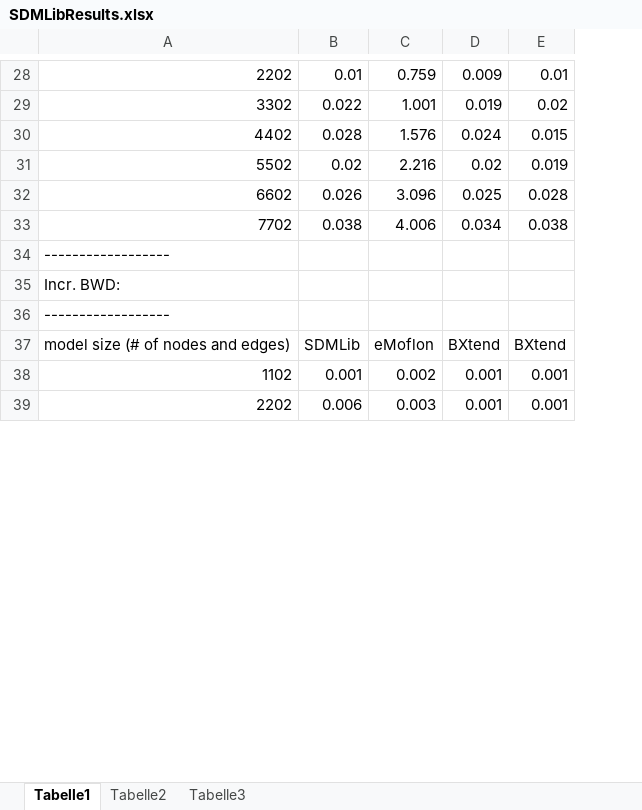
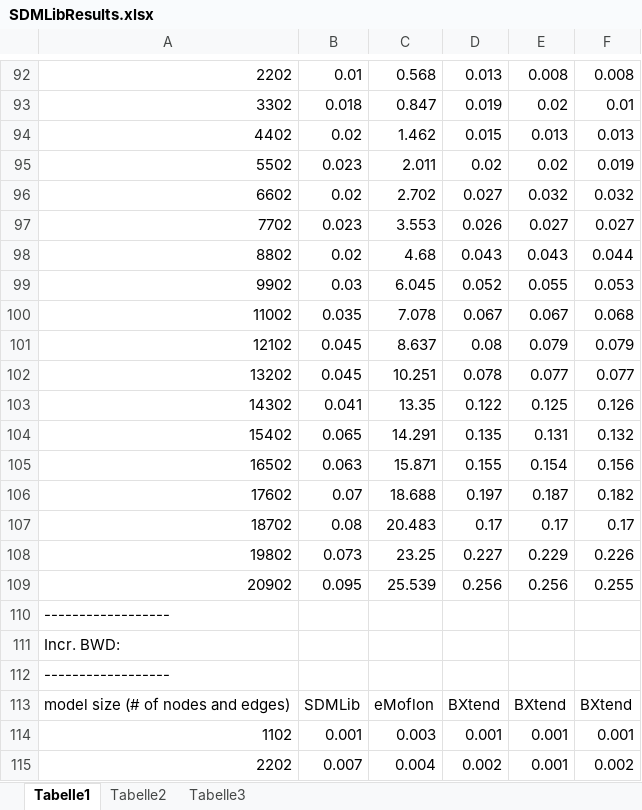
Before and after one commit to eMoflon/benchmarx, an Excel workbook: sdmlibPaper/SDMLibResults.xlsx, sheet Tabelle1, drawn as a sheet; only a part is shown, gaps mark what is left out; values as stored, in another font and other column widths than the file's, no borders; charts and pictures not drawn; removed rows and columns are numbered as before the commit, all else as after; the diff covers the shown part only; the diff names each change by its address in the sheet, - before the commit and + after, or states it on an @@ line.

```diff
--- a/sdmlibPaper/SDMLibResults.xlsx (sheet Tabelle1)
+++ b/sdmlibPaper/SDMLibResults.xlsx (sheet Tabelle1)
+column F, rows 92-93: 0.008 | 0.01; row 95: 0.019; rows 113-115: BXtend | 0.001 | 0.002
-C92: 0.759
+C92: 0.568
-D92: 0.009
+D92: 0.013
-E92: 0.01
+E92: 0.008
-B93: 0.022
+B93: 0.018
-C93: 1.001
+C93: 0.847
-row 30: 4402 | 0.028 | 1.576 | 0.024 | 0.015
+row 94: 4402 | 0.02 | 1.462 | 0.015 | 0.013 | 0.013
-B95: 0.02
+B95: 0.023
-C95: 2.216
+C95: 2.011
-E95: 0.019
+E95: 0.02
-row 32: 6602 | 0.026 | 3.096 | 0.025 | 0.028
-row 33: 7702 | 0.038 | 4.006 | 0.034 | 0.038
+row 96: 6602 | 0.02 | 2.702 | 0.027 | 0.032 | 0.032
+row 97: 7702 | 0.023 | 3.553 | 0.026 | 0.027 | 0.027
+row 98: 8802 | 0.02 | 4.68 | 0.043 | 0.043 | 0.044
+row 99: 9902 | 0.03 | 6.045 | 0.052 | 0.055 | 0.053
+row 100: 11002 | 0.035 | 7.078 | 0.067 | 0.067 | 0.068
+row 101: 12102 | 0.045 | 8.637 | 0.08 | 0.079 | 0.079
+row 102: 13202 | 0.045 | 10.251 | 0.078 | 0.077 | 0.077
+row 103: 14302 | 0.041 | 13.35 | 0.122 | 0.125 | 0.126
+row 104: 15402 | 0.065 | 14.291 | 0.135 | 0.131 | 0.132
+row 105: 16502 | 0.063 | 15.871 | 0.155 | 0.154 | 0.156
+row 106: 17602 | 0.07 | 18.688 | 0.197 | 0.187 | 0.182
+row 107: 18702 | 0.08 | 20.483 | 0.17 | 0.17 | 0.17
+row 108: 19802 | 0.073 | 23.25 | 0.227 | 0.229 | 0.226
+row 109: 20902 | 0.095 | 25.539 | 0.256 | 0.256 | 0.255
-C114: 0.002
+C114: 0.003
-B115: 0.006
+B115: 0.007
-C115: 0.003
+C115: 0.004
-D115: 0.001
+D115: 0.002
```
Also changed, not shown: 83 added rows, 7 removed rows and 29 edited cells elsewhere in this sheet, charts or pictures, 7 other files.
